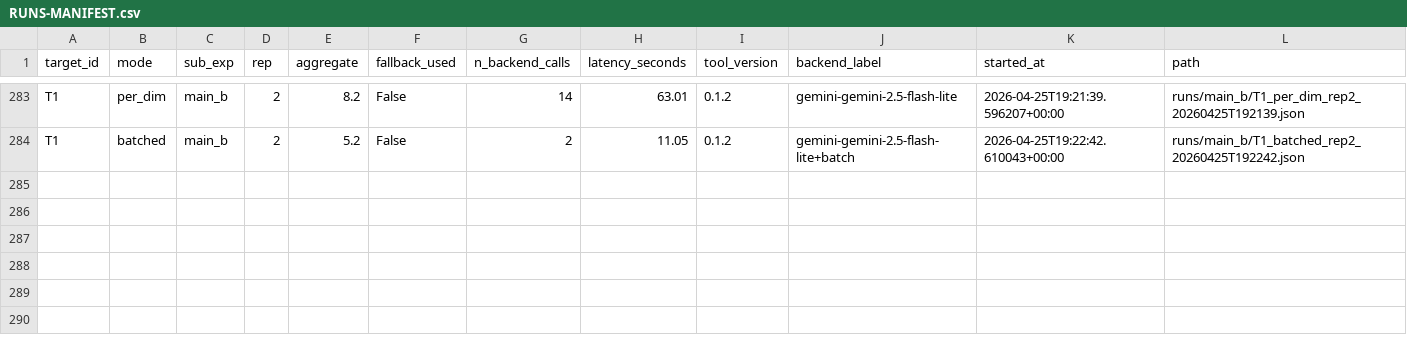
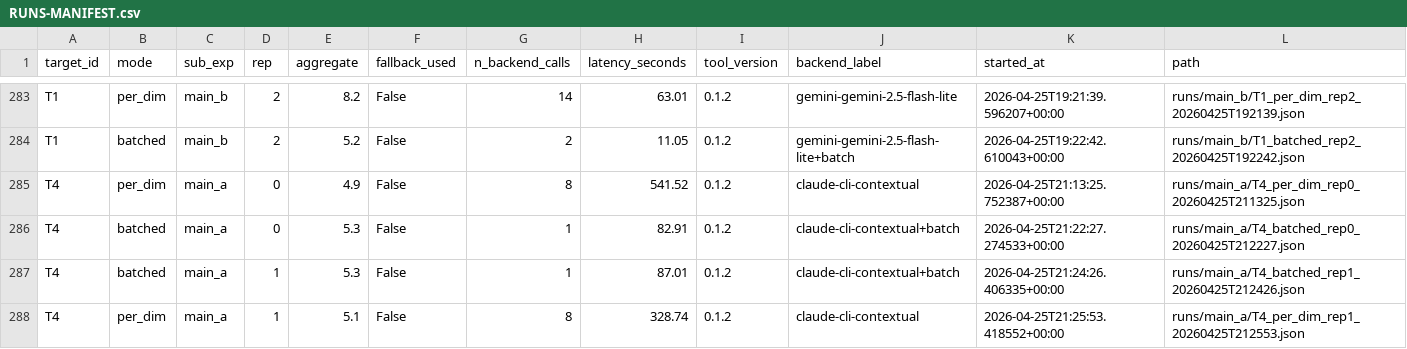
Before and after one commit to hermes-labs-ai/hermes-rubric, a CSV file: experiments/batch-equiv-2026-04-25/RUNS-MANIFEST.csv, drawn as a sheet; only a part is shown, gaps mark what is left out.

```diff
--- a/experiments/batch-equiv-2026-04-25/RUNS-MANIFEST.csv
+++ b/experiments/batch-equiv-2026-04-25/RUNS-MANIFEST.csv
@@ -284 +284,5 @@ T1,per_dim,main_b,2,8.2,False,14,63.01,0.1.2,gemini-gemini-2.5-flash-lite,2026-0
 T1,batched,main_b,2,5.2,False,2,11.05,0.1.2,gemini-gemini-2.5-flash-lite+batch,2026-04-25T19:22:42.610043+00:00,runs/main_b/T1_batched_rep2_20260425T192242.json
+T4,per_dim,main_a,0,4.9,False,8,541.52,0.1.2,claude-cli-contextual,2026-04-25T21:13:25.752387+00:00,runs/main_a/T4_per_dim_rep0_20260425T211325.json
+T4,batched,main_a,0,5.3,False,1,82.91,0.1.2,claude-cli-contextual+batch,2026-04-25T21:22:27.274533+00:00,runs/main_a/T4_batched_rep0_20260425T212227.json
+T4,batched,main_a,1,5.3,False,1,87.01,0.1.2,claude-cli-contextual+batch,2026-04-25T21:24:26.406335+00:00,runs/main_a/T4_batched_rep1_20260425T212426.json
+T4,per_dim,main_a,1,5.1,False,8,328.74,0.1.2,claude-cli-contextual,2026-04-25T21:25:53.418552+00:00,runs/main_a/T4_per_dim_rep1_20260425T212553.json
```
Also changed, not shown: 12 other files.
